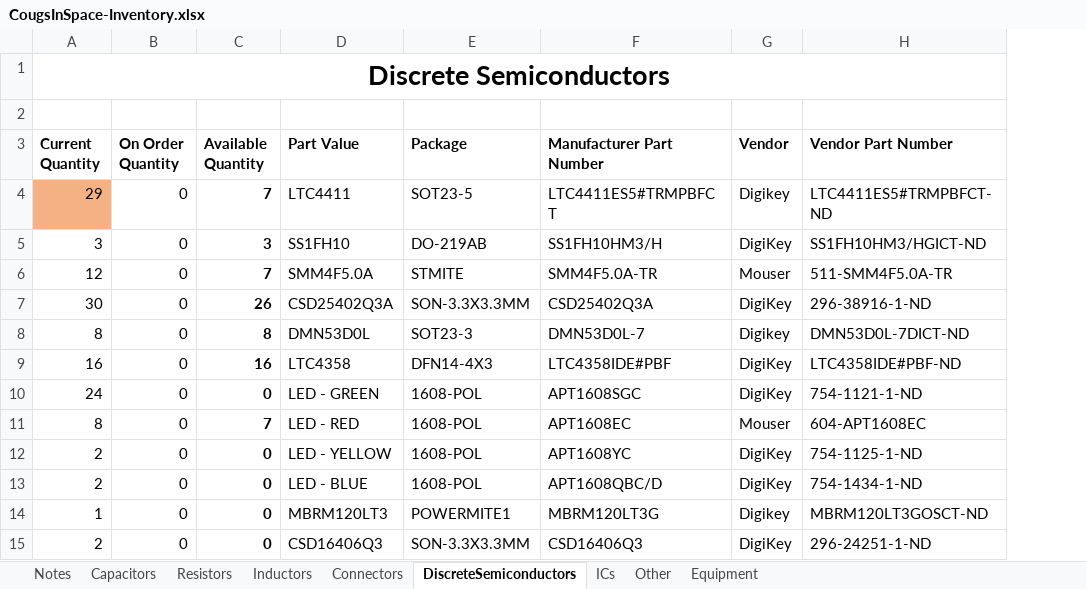
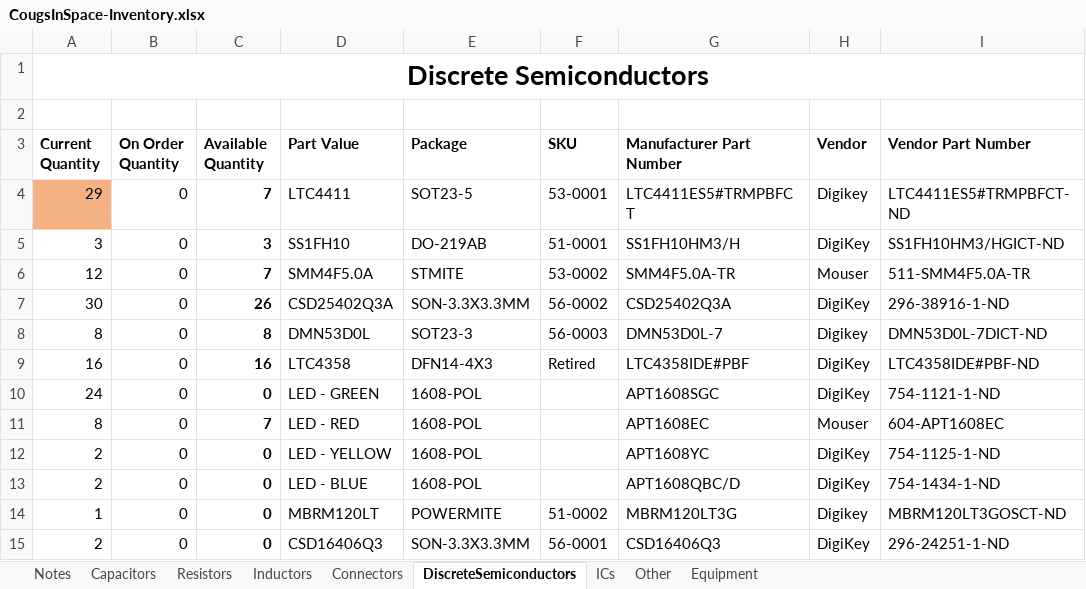
Before and after one commit to CougsInSpace/Resources, an Excel workbook: CougsInSpace-Inventory.xlsx, sheet DiscreteSemiconductors, drawn as a sheet; values as stored, in another font and other column widths than the file's, no borders; conditional formats not drawn; the diff names each change by its address in the sheet, - before the commit and + after, or states it on an @@ line.

Commit message:
Added Discrete Semiconductors

```diff
--- a/CougsInSpace-Inventory.xlsx (sheet DiscreteSemiconductors)
+++ b/CougsInSpace-Inventory.xlsx (sheet DiscreteSemiconductors)
+column F (SKU), rows 4-15: 53-0001 | 51-0001 | 53-0002 | 56-0002 | 56-0003 | Retired |  |  |  |  | 51-0002 | 56-0001
-D14 (Part Value): MBRM120LT3
+D14 (Part Value): MBRM120LT
-E14 (Package): POWERMITE1
+E14 (Package): POWERMITE
```
Also changed, not shown: sheet Notes, sheet Connectors, 2 other files.
